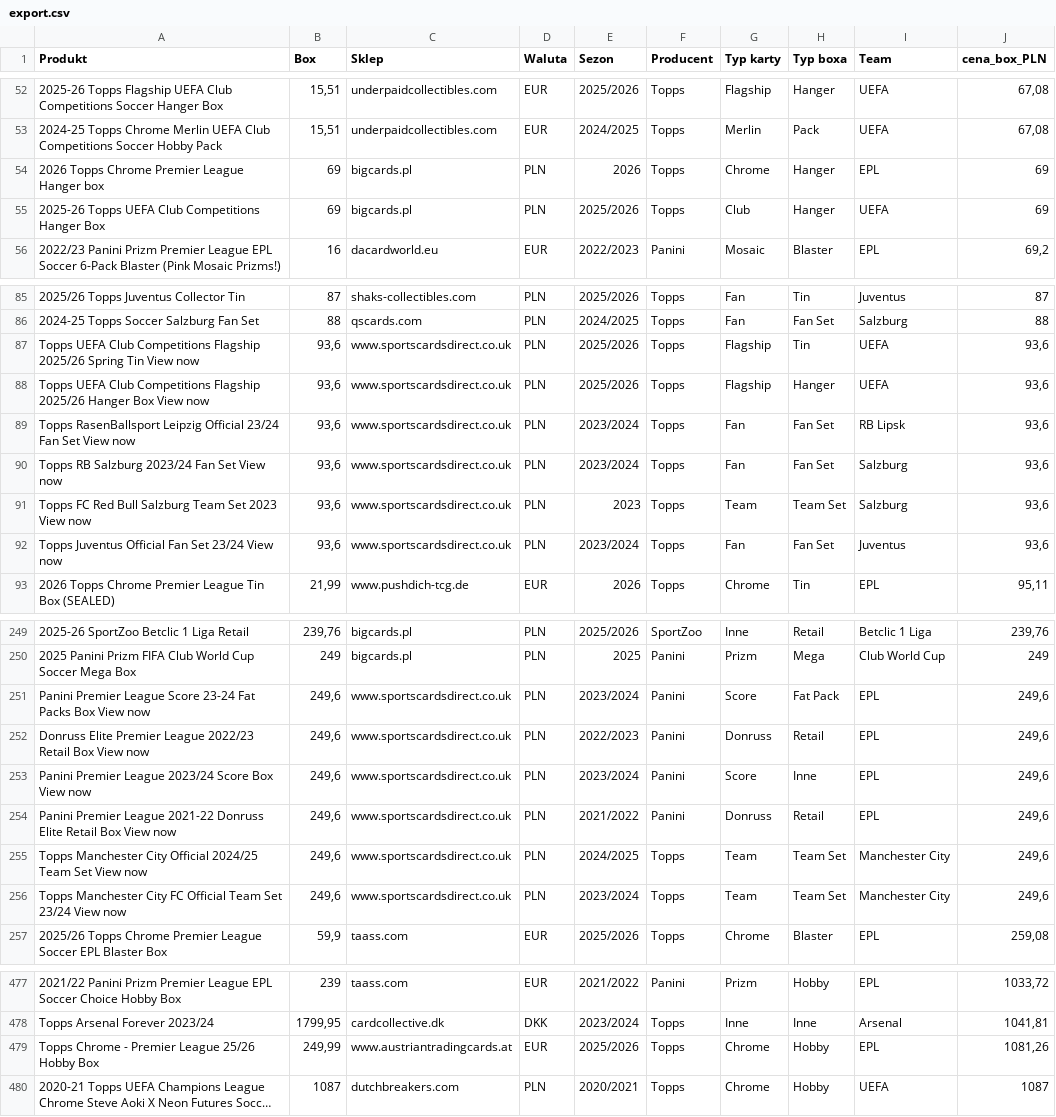
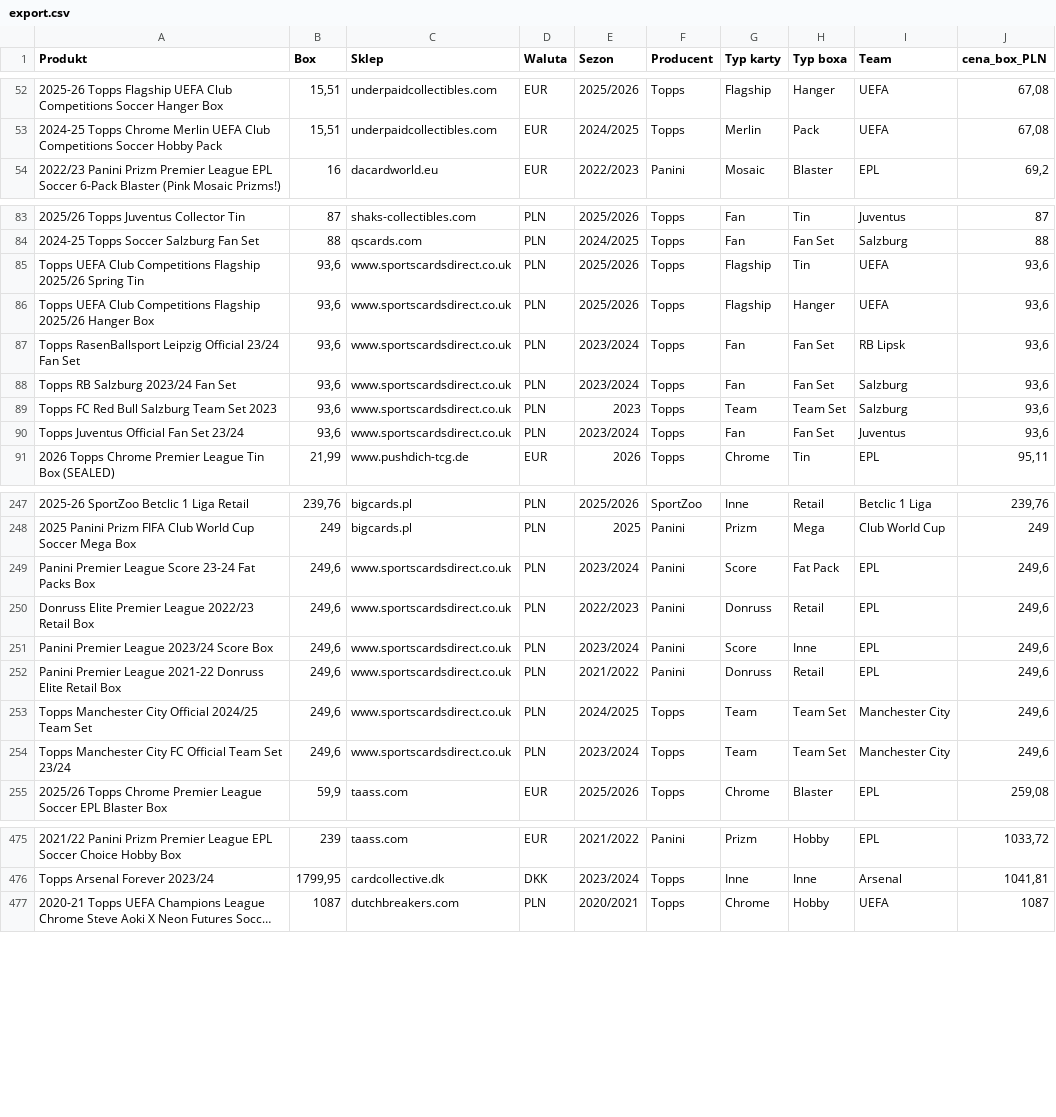
Before and after one commit to biwman/boxy, a CSV file: export.csv, drawn as a sheet; only a part is shown, gaps mark what is left out; long unchanged cells end in …; removed rows and columns are numbered as before the commit, all else as after; the diff covers the shown part only; the diff names each change by its address in the sheet, - before the commit and + after, or states it on an @@ line.

```diff
--- a/export.csv
+++ b/export.csv
-row 54: 2026 Topps Chrome Premier League Hanger box | 69 | bigcards.pl | PLN | 2026 | Topps | Chrome | Hanger | EPL | 69
-row 55: 2025-26 Topps UEFA Club Competitions Hanger Box | 69 | bigcards.pl | PLN | 2025/2026 | Topps | Club | Hanger | UEFA | 69
-A85 (Produkt): …Spring Tin View now
+A85 (Produkt): …Spring Tin
-A86 (Produkt): …Hanger Box View now
+A86 (Produkt): …Hanger Box
-A87 (Produkt): …Fan Set View now
+A87 (Produkt): …Fan Set
-A88 (Produkt): Topps RB Salzburg 2023/24 Fan Set View now
+A88 (Produkt): Topps RB Salzburg 2023/24 Fan Set
-A89 (Produkt): Topps FC Red Bull Salzburg Team Set 2023 View now
+A89 (Produkt): Topps FC Red Bull Salzburg Team Set 2023
-A90 (Produkt): Topps Juventus Official Fan Set 23/24 View now
+A90 (Produkt): Topps Juventus Official Fan Set 23/24
-A249 (Produkt): …Packs Box View now
+A249 (Produkt): …Packs Box
-A250 (Produkt): …Retail Box View now
+A250 (Produkt): …Retail Box
-A251 (Produkt): Panini Premier League 2023/24 Score Box View now
+A251 (Produkt): Panini Premier League 2023/24 Score Box
-A252 (Produkt): …Retail Box View now
+A252 (Produkt): …Retail Box
-A253 (Produkt): …Team Set View now
+A253 (Produkt): …Team Set
-A254 (Produkt): …Set 23/24 View now
+A254 (Produkt): …Set 23/24
-row 479: Topps Chrome - Premier League 25/26 Hobby Box | 249,99 | www.austriantradingcards.at | EUR | 2025/2026 | Topps | Chrome | Hobby | EPL | 1081,26
```
Also changed, not shown: 50 edited cells elsewhere in this file, config.csv.
